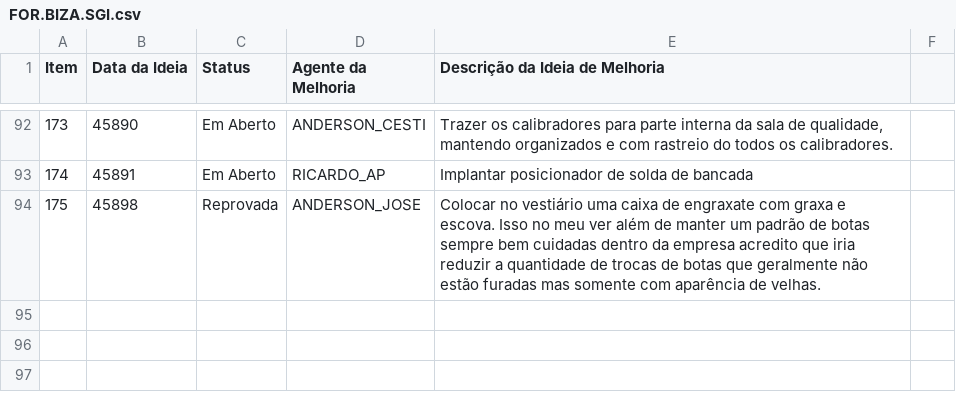
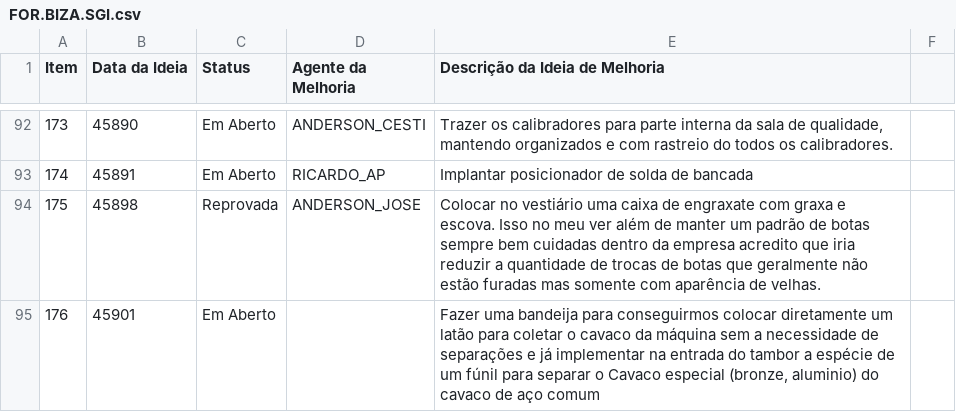
Before and after one commit to Dodoccb/Catalogo-BIZA, a CSV file: FOR.BIZA.SGI.csv, drawn as a sheet; only a part is shown, gaps mark what is left out; the diff names each change by its address in the sheet, - before the commit and + after, or states it on an @@ line.

```diff
--- a/FOR.BIZA.SGI.csv
+++ b/FOR.BIZA.SGI.csv
+row 95: 176 | 45901 | Em Aberto |  | Fazer uma bandeija para conseguirmos colocar diretamente um latão para coletar o cavaco da máquina sem a necessidade de separações e já implementar na entrada do tambor a espécie de um fúnil para separar o Cavaco especial (bronze, aluminio) do cavaco de aço comum
```
